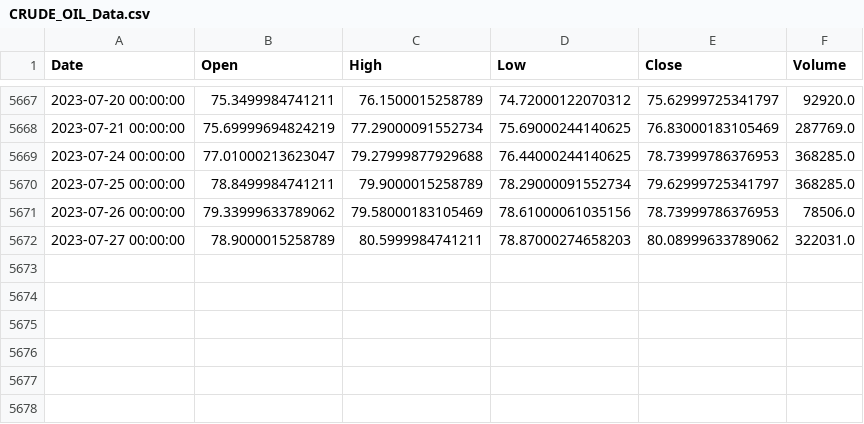
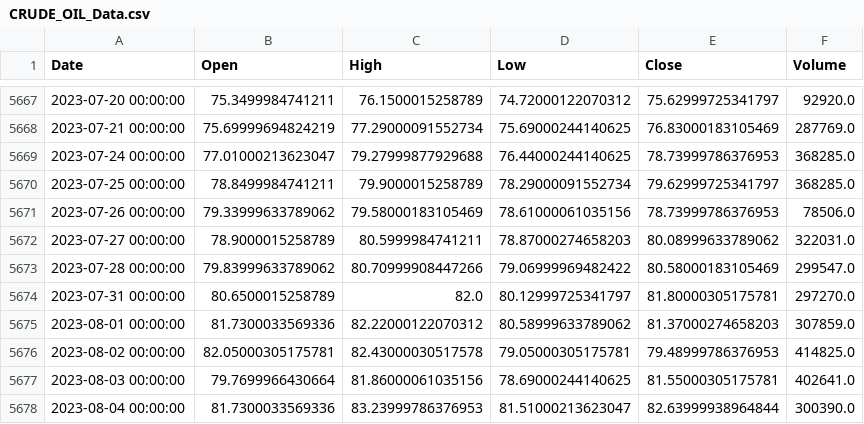
Before and after one commit to eduardo-trejo-es/LSTM_minute_Capital_API, a CSV file: FFT_added_LSTM_All_In_Close_Out_all_relu_added_HG_X/DatasetGen/CRUDE_OIL/High_Low_Close/CRUDE_OIL_Data.csv, drawn as a sheet; only a part is shown, gaps mark what is left out; the diff names each change by its address in the sheet, - before the commit and + after, or states it on an @@ line.

```diff
--- a/FFT_added_LSTM_All_In_Close_Out_all_relu_added_HG_X/DatasetGen/CRUDE_OIL/High_Low_Close/CRUDE_OIL_Data.csv
+++ b/FFT_added_LSTM_All_In_Close_Out_all_relu_added_HG_X/DatasetGen/CRUDE_OIL/High_Low_Close/CRUDE_OIL_Data.csv
+row 5673: 2023-07-28 00:00:00 | 79.83999633789062 | 80.70999908447266 | 79.06999969482422 | 80.58000183105469 | 299547.0
+row 5674: 2023-07-31 00:00:00 | 80.6500015258789 | 82.0 | 80.12999725341797 | 81.80000305175781 | 297270.0
+row 5675: 2023-08-01 00:00:00 | 81.7300033569336 | 82.22000122070312 | 80.58999633789062 | 81.37000274658203 | 307859.0
+row 5676: 2023-08-02 00:00:00 | 82.05000305175781 | 82.43000030517578 | 79.05000305175781 | 79.48999786376953 | 414825.0
+row 5677: 2023-08-03 00:00:00 | 79.7699966430664 | 81.86000061035156 | 78.69000244140625 | 81.55000305175781 | 402641.0
+row 5678: 2023-08-04 00:00:00 | 81.7300033569336 | 83.23999786376953 | 81.51000213623047 | 82.63999938964844 | 300390.0
```
Also changed, not shown: 9 other files.
